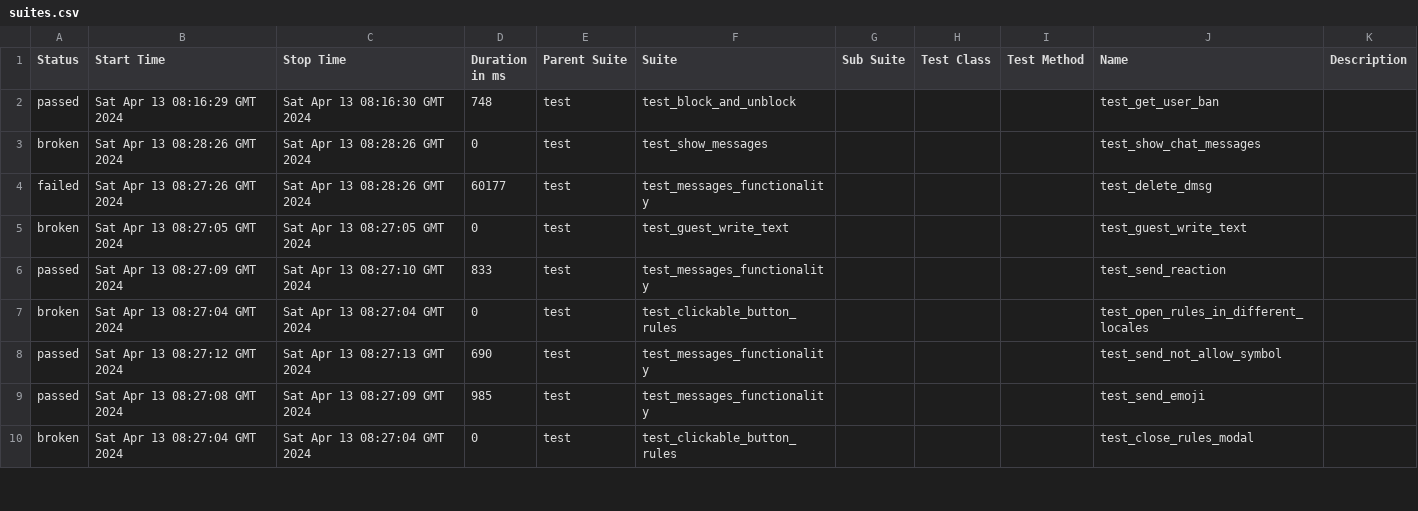
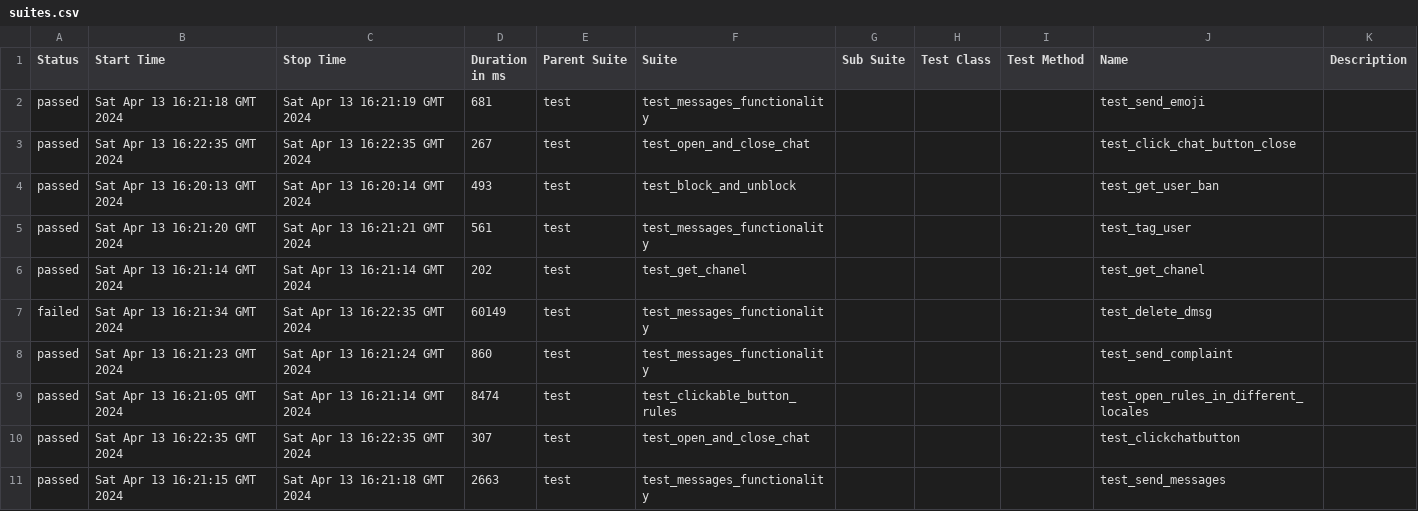
Before and after one commit to VladimirSaf95/ChatProject, a CSV file: data/suites.csv, drawn as a sheet; only a part is shown; the diff covers the shown part only.

Commit message:
Deploying to gh-pages from @ VladimirSaf95/ChatProject@fce9099f738ec90bd4c01a962c5498eaaa0b9ed3 🚀

```diff
--- a/data/suites.csv
+++ b/data/suites.csv
@@ -1,10 +1,11 @@
 "Status","Start Time","Stop Time","Duration in ms","Parent Suite","Suite","Sub Suite","Test Class","Test Method","Name","Description"
-"passed","Sat Apr 13 08:16:29 GMT 2024","Sat Apr 13 08:16:30 GMT 2024","748","test","test_block_and_unblock","","","","test_get_user_ban",""
-"broken","Sat Apr 13 08:28:26 GMT 2024","Sat Apr 13 08:28:26 GMT 2024","0","test","test_show_messages","","","","test_show_chat_messages",""
-"failed","Sat Apr 13 08:27:26 GMT 2024","Sat Apr 13 08:28:26 GMT 2024","60177","test","test_messages_functionality","","","","test_delete_dmsg",""
-"broken","Sat Apr 13 08:27:05 GMT 2024","Sat Apr 13 08:27:05 GMT 2024","0","test","test_guest_write_text","","","","test_guest_write_text",""
-"passed","Sat Apr 13 08:27:09 GMT 2024","Sat Apr 13 08:27:10 GMT 2024","833","test","test_messages_functionality","","","","test_send_reaction",""
-"broken","Sat Apr 13 08:27:04 GMT 2024","Sat Apr 13 08:27:04 GMT 2024","0","test","test_clickable_button_rules","","","","test_open_rules_in_different_locales",""
-"passed","Sat Apr 13 08:27:12 GMT 2024","Sat Apr 13 08:27:13 GMT 2024","690","test","test_messages_functionality","","","","test_send_not_allow_symbol",""
-"passed","Sat Apr 13 08:27:08 GMT 2024","Sat Apr 13 08:27:09 GMT 2024","985","test","test_messages_functionality","","","","test_send_emoji",""
-"broken","Sat Apr 13 08:27:04 GMT 2024","Sat Apr 13 08:27:04 GMT 2024","0","test","test_clickable_button_rules","","","","test_close_rules_modal",""
+"passed","Sat Apr 13 16:21:18 GMT 2024","Sat Apr 13 16:21:19 GMT 2024","681","test","test_messages_functionality","","","","test_send_emoji",""
+"passed","Sat Apr 13 16:22:35 GMT 2024","Sat Apr 13 16:22:35 GMT 2024","267","test","test_open_and_close_chat","","","","test_click_chat_button_close",""
+"passed","Sat Apr 13 16:20:13 GMT 2024","Sat Apr 13 16:20:14 GMT 2024","493","test","test_block_and_unblock","","","","test_get_user_ban",""
+"passed","Sat Apr 13 16:21:20 GMT 2024","Sat Apr 13 16:21:21 GMT 2024","561","test","test_messages_functionality","","","","test_tag_user",""
+"passed","Sat Apr 13 16:21:14 GMT 2024","Sat Apr 13 16:21:14 GMT 2024","202","test","test_get_chanel","","","","test_get_chanel",""
+"failed","Sat Apr 13 16:21:34 GMT 2024","Sat Apr 13 16:22:35 GMT 2024","60149","test","test_messages_functionality","","","","test_delete_dmsg",""
+"passed","Sat Apr 13 16:21:23 GMT 2024","Sat Apr 13 16:21:24 GMT 2024","860","test","test_messages_functionality","","","","test_send_complaint",""
+"passed","Sat Apr 13 16:21:05 GMT 2024","Sat Apr 13 16:21:14 GMT 2024","8474","test","test_clickable_button_rules","","","","test_open_rules_in_different_locales",""
+"passed","Sat Apr 13 16:22:35 GMT 2024","Sat Apr 13 16:22:35 GMT 2024","307","test","test_open_and_close_chat","","","","test_clickchatbutton",""
+"passed","Sat Apr 13 16:21:15 GMT 2024","Sat Apr 13 16:21:18 GMT 2024","2663","test","test_messages_functionality","","","","test_send_messages",""
```
Also changed, not shown: 4 added rows, 5 removed rows and 43 edited cells elsewhere in this file, data/behaviors.csv, 56 other files.
